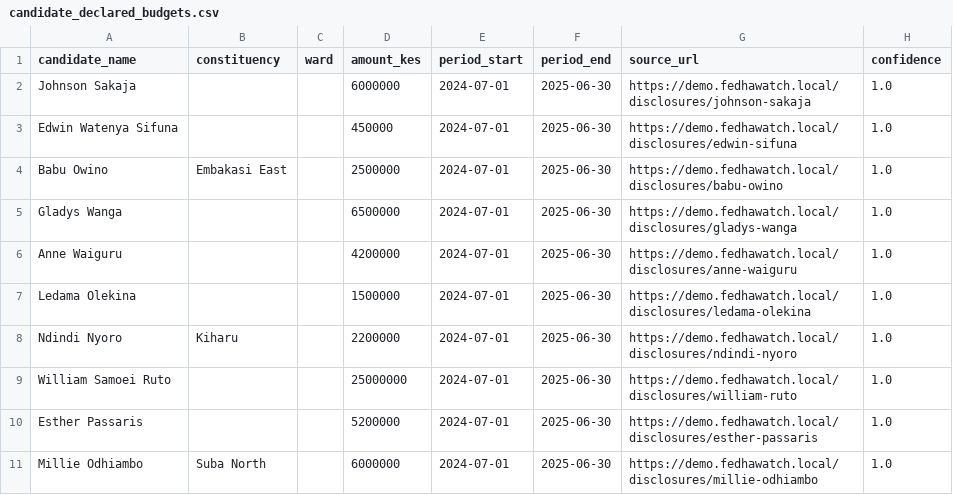
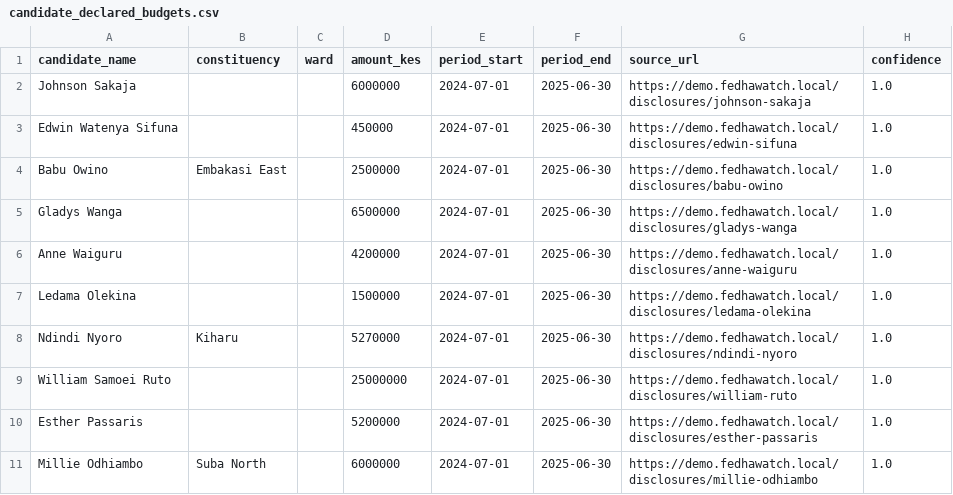
Before and after one commit to tikenya-glitch/Campaign-Finance-Watch-Tool-Hackathon, a CSV file: fedhawatch-afro/fedhawatch-t2-backend/data/candidate_declared_budgets.csv, drawn as a sheet.

```diff
--- a/fedhawatch-afro/fedhawatch-t2-backend/data/candidate_declared_budgets.csv
+++ b/fedhawatch-afro/fedhawatch-t2-backend/data/candidate_declared_budgets.csv
@@ -7,3 +7,3 @@ Anne Waiguru,,,4200000,2024-07-01,2025-06-30,https://demo.fedhawatch.local/discl
 Ledama Olekina,,,1500000,2024-07-01,2025-06-30,https://demo.fedhawatch.local/disclosures/ledama-olekina,1.0
-Ndindi Nyoro,Kiharu,,2200000,2024-07-01,2025-06-30,https://demo.fedhawatch.local/disclosures/ndindi-nyoro,1.0
+Ndindi Nyoro,Kiharu,,5270000,2024-07-01,2025-06-30,https://demo.fedhawatch.local/disclosures/ndindi-nyoro,1.0
 William Samoei Ruto,,,25000000,2024-07-01,2025-06-30,https://demo.fedhawatch.local/disclosures/william-ruto,1.0
```
Also changed, not shown: fedhawatch-afro/fedhawatch-t2-backend/data/crowd_observations.csv, 5 other files.
